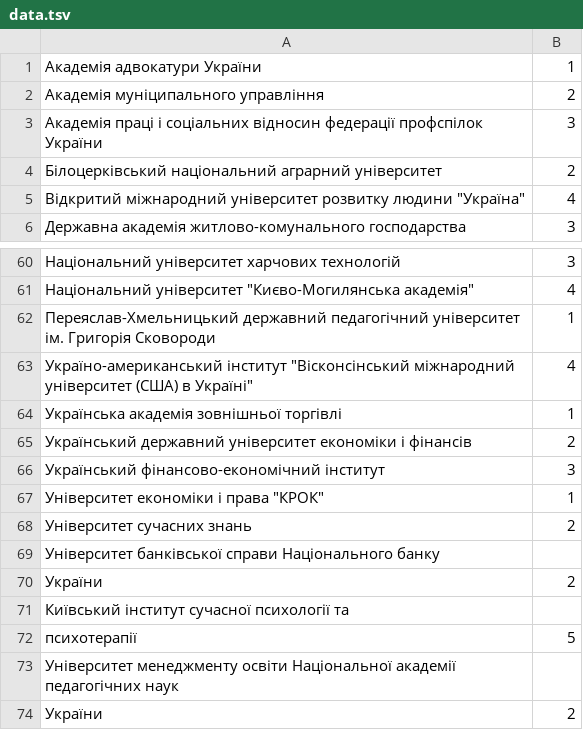
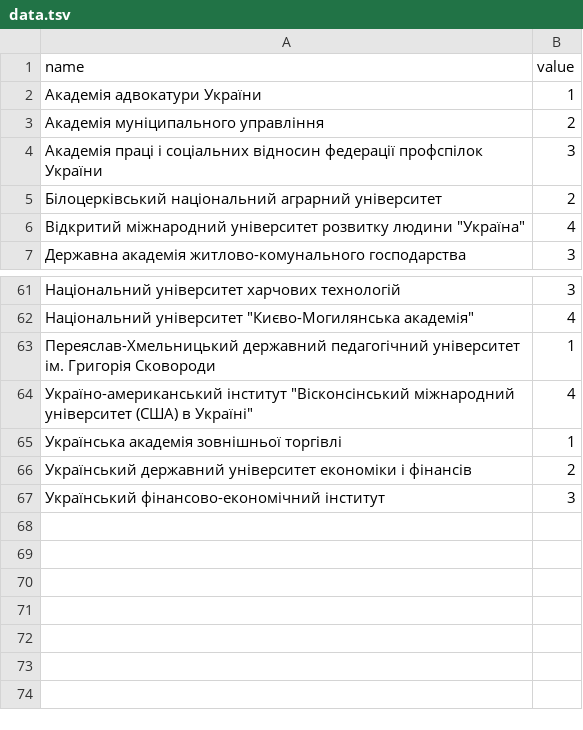
Before and after one commit to Deuces/Hackaton, a TSV file: GlobalRating/static/js/data.tsv, drawn as a sheet; only a part is shown, gaps mark what is left out.

```diff
--- a/GlobalRating/static/js/data.tsv
+++ b/GlobalRating/static/js/data.tsv
@@ -1 +1,2 @@
+name	value
 Академія адвокатури України	1
@@ -66,9 +67 @@
 Український фінансово-економічний інститут	3
-Університет економіки і права "КРОК"	1
-Університет сучасних знань	2
-Університет банківської справи Національного банку
-         України	2
-Київський інститут сучасної психології та
-         психотерапії	5
-Університет менеджменту освіти Національної академії педагогічних наук
-         України	2
```
Also changed, not shown: 4 other files.
